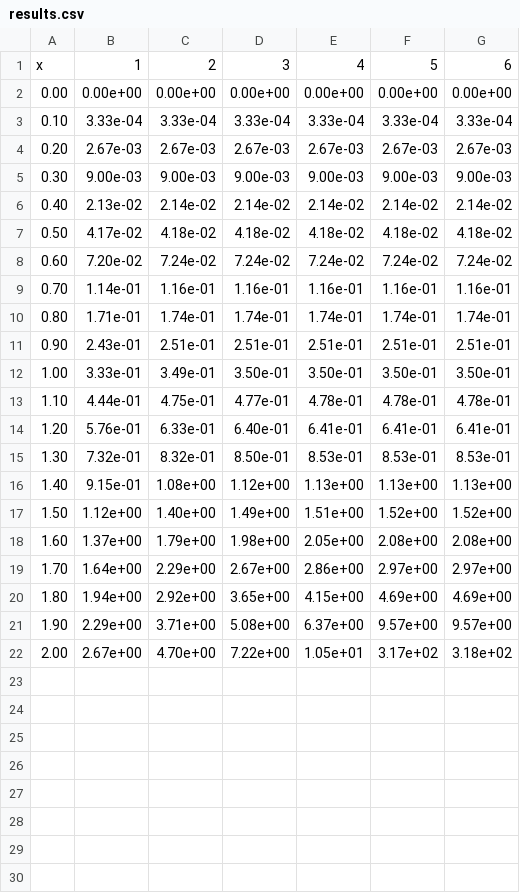
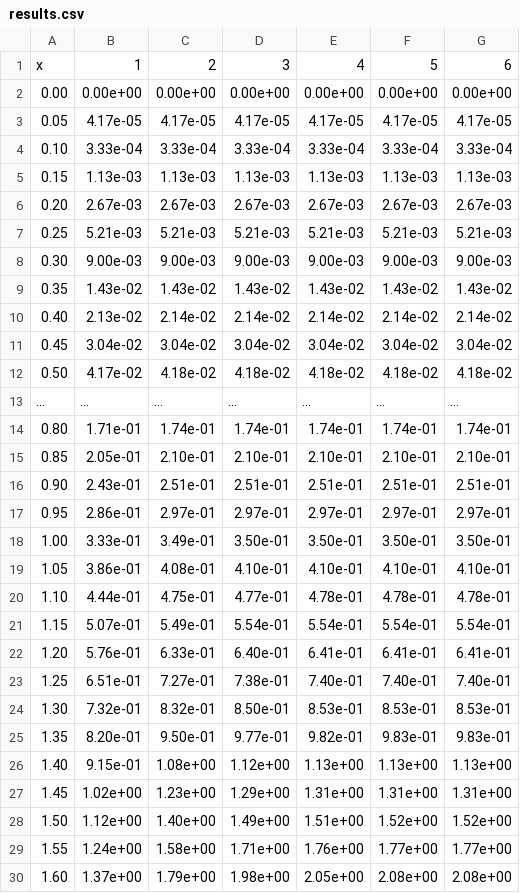
Before and after one commit to Bryanskaya/Modeling, a CSV file: lab_01/docs/results.csv, drawn as a sheet; only a part is shown; the shorter side is filled out with more unchanged rows; removed rows and columns are numbered as before the commit, all else as after; the diff covers the shown part only; the diff names each change by its address in the sheet, - before the commit and + after, or states it on an @@ line.

Commit message:
CORRECTED: results

```diff
--- a/lab_01/docs/results.csv
+++ b/lab_01/docs/results.csv
+row 3: 0.05 | 4.17e-05 | 4.17e-05 | 4.17e-05 | 4.17e-05 | 4.17e-05 | 4.17e-05
+row 5: 0.15 | 1.13e-03 | 1.13e-03 | 1.13e-03 | 1.13e-03 | 1.13e-03 | 1.13e-03
+row 7: 0.25 | 5.21e-03 | 5.21e-03 | 5.21e-03 | 5.21e-03 | 5.21e-03 | 5.21e-03
+row 9: 0.35 | 1.43e-02 | 1.43e-02 | 1.43e-02 | 1.43e-02 | 1.43e-02 | 1.43e-02
+row 11: 0.45 | 3.04e-02 | 3.04e-02 | 3.04e-02 | 3.04e-02 | 3.04e-02 | 3.04e-02
-row 8: 0.60 | 7.20e-02 | 7.24e-02 | 7.24e-02 | 7.24e-02 | 7.24e-02 | 7.24e-02
-row 9: 0.70 | 1.14e-01 | 1.16e-01 | 1.16e-01 | 1.16e-01 | 1.16e-01 | 1.16e-01
+row 13: ... | ... | ... | ... | ... | ... | ...
+row 15: 0.85 | 2.05e-01 | 2.10e-01 | 2.10e-01 | 2.10e-01 | 2.10e-01 | 2.10e-01
+row 17: 0.95 | 2.86e-01 | 2.97e-01 | 2.97e-01 | 2.97e-01 | 2.97e-01 | 2.97e-01
+row 19: 1.05 | 3.86e-01 | 4.08e-01 | 4.10e-01 | 4.10e-01 | 4.10e-01 | 4.10e-01
+row 21: 1.15 | 5.07e-01 | 5.49e-01 | 5.54e-01 | 5.54e-01 | 5.54e-01 | 5.54e-01
+row 23: 1.25 | 6.51e-01 | 7.27e-01 | 7.38e-01 | 7.40e-01 | 7.40e-01 | 7.40e-01
+row 25: 1.35 | 8.20e-01 | 9.50e-01 | 9.77e-01 | 9.82e-01 | 9.83e-01 | 9.83e-01
+row 27: 1.45 | 1.02e+00 | 1.23e+00 | 1.29e+00 | 1.31e+00 | 1.31e+00 | 1.31e+00
+row 29: 1.55 | 1.24e+00 | 1.58e+00 | 1.71e+00 | 1.76e+00 | 1.77e+00 | 1.77e+00
```
Also changed, not shown: 4 added rows elsewhere in this file, 4 other files.
